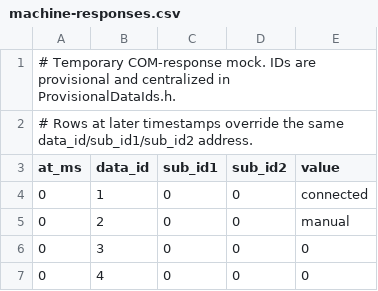
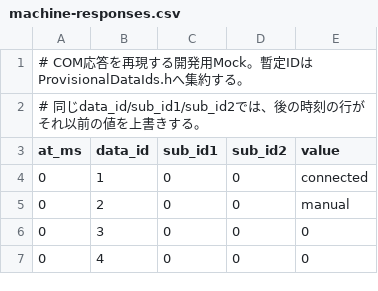
Before and after one commit to katamor1/mfcapp, a CSV file: config/mock/machine-responses.csv, drawn as a sheet; only a part is shown.

Commit message:
docs: localize CSV mock comments

```diff
--- a/config/mock/machine-responses.csv
+++ b/config/mock/machine-responses.csv
@@ -1,3 +1,3 @@
-# Temporary COM-response mock. IDs are provisional and centralized in ProvisionalDataIds.h.
-# Rows at later timestamps override the same data_id/sub_id1/sub_id2 address.
+# COM応答を再現する開発用Mock。暫定IDはProvisionalDataIds.hへ集約する。
+# 同じdata_id/sub_id1/sub_id2では、後の時刻の行がそれ以前の値を上書きする。
 at_ms,data_id,sub_id1,sub_id2,value
```
